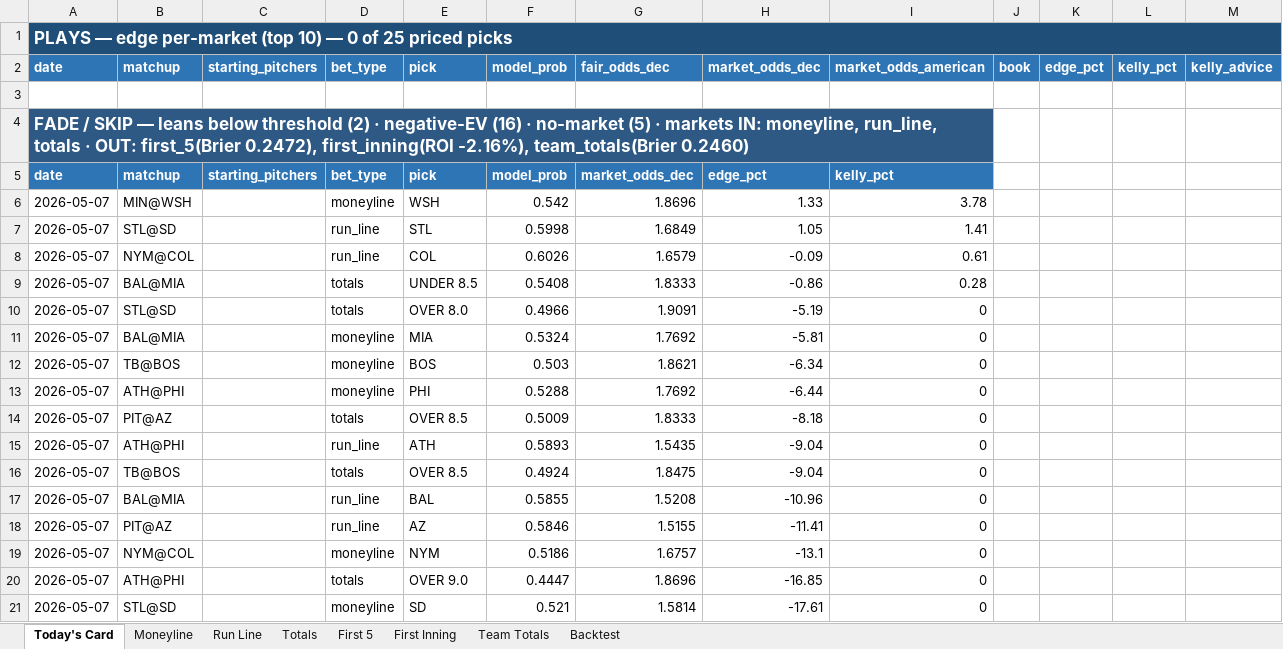
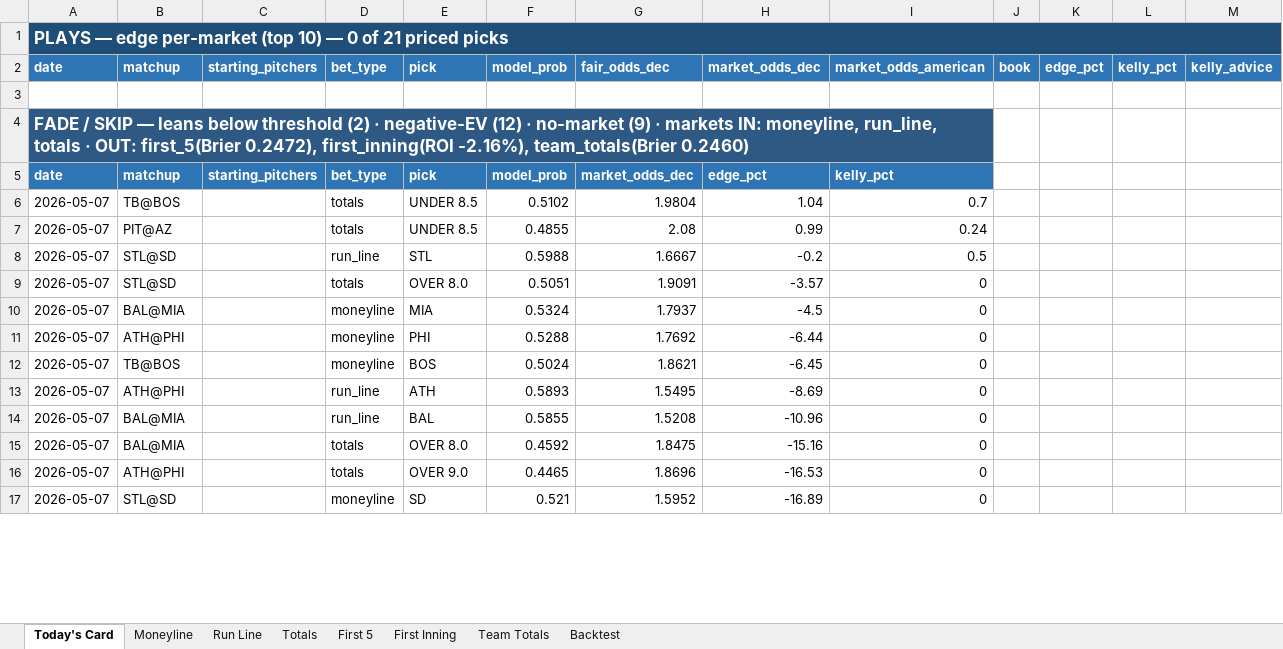
Before and after one commit to EdgeCash/edge-equation-v1, an Excel workbook: website/public/data/mlb/mlb_daily.xlsx, sheet Today's Card, drawn as a sheet; only a part is shown; values as stored, in another font and other column widths than the file's, no borders; removed rows and columns are numbered as before the commit, all else as after; rows hold the shown columns only; the diff covers the shown part only; the diff names each change by its address in the sheet, - before the commit and + after, or states it on an @@ line.

```diff
--- a/website/public/data/mlb/mlb_daily.xlsx (sheet Today's Card)
+++ b/website/public/data/mlb/mlb_daily.xlsx (sheet Today's Card)
-A1: …0 of 25 priced picks
+A1: …0 of 21 priced picks
-A4: …· negative-EV (16) · no-market (5) · markets…
+A4: …· negative-EV (12) · no-market (9) · markets…
-row 6: 2026-05-07 | MIN@WSH |  | moneyline | WSH | 0.542 | 1.8696 | 1.33 | 3.78
+row 6: 2026-05-07 | TB@BOS |  | totals | UNDER 8.5 | 0.5102 | 1.9804 | 1.04 | 0.7
+row 7: 2026-05-07 | PIT@AZ |  | totals | UNDER 8.5 | 0.4855 | 2.08 | 0.99 | 0.24
-F8: 0.5998
+F8: 0.5988
-G8: 1.6849
+G8: 1.6667
-H8: 1.05
+H8: -0.2
-I8: 1.41
+I8: 0.5
-row 8: 2026-05-07 | NYM@COL |  | run_line | COL | 0.6026 | 1.6579 | -0.09 | 0.61
-row 9: 2026-05-07 | BAL@MIA |  | totals | UNDER 8.5 | 0.5408 | 1.8333 | -0.86 | 0.28
-F9: 0.4966
+F9: 0.5051
-H9: -5.19
+H9: -3.57
-G10: 1.7692
+G10: 1.7937
-H10: -5.81
+H10: -4.5
-row 12: 2026-05-07 | TB@BOS |  | moneyline | BOS | 0.503 | 1.8621 | -6.34 | 0
-row 14: 2026-05-07 | PIT@AZ |  | totals | OVER 8.5 | 0.5009 | 1.8333 | -8.18 | 0
+row 12: 2026-05-07 | TB@BOS |  | moneyline | BOS | 0.5024 | 1.8621 | -6.45 | 0
-G13: 1.5435
+G13: 1.5495
-H13: -9.04
+H13: -8.69
-row 16: 2026-05-07 | TB@BOS |  | totals | OVER 8.5 | 0.4924 | 1.8475 | -9.04 | 0
-row 18: 2026-05-07 | PIT@AZ |  | run_line | AZ | 0.5846 | 1.5155 | -11.41 | 0
-row 19: 2026-05-07 | NYM@COL |  | moneyline | NYM | 0.5186 | 1.6757 | -13.1 | 0
+row 15: 2026-05-07 | BAL@MIA |  | totals | OVER 8.0 | 0.4592 | 1.8475 | -15.16 | 0
-F16: 0.4447
+F16: 0.4465
-H16: -16.85
+H16: -16.53
-G17: 1.5814
+G17: 1.5952
-H17: -17.61
+H17: -16.89
```
Also changed, not shown: 4 added rows and 17 edited cells elsewhere in this sheet, sheet Totals, sheet Moneyline, sheet Team Totals, sheet Run Line, sheet First 5, 16 other files.
